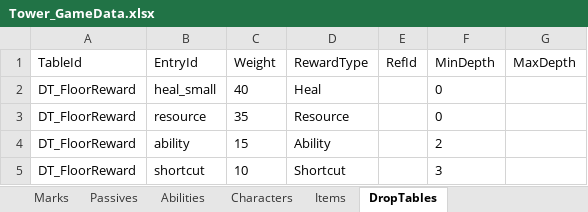
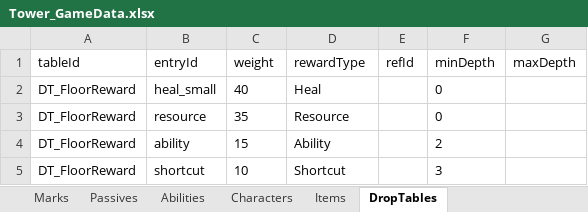
Before and after one commit to team-muel/tower, an Excel workbook: Assets/_Tower/Data/Source/Tower_GameData.xlsx, sheet DropTables, drawn as a sheet; values as stored, in another font and other column widths than the file's, no borders; the diff names each change by its address in the sheet, - before the commit and + after, or states it on an @@ line.

Commit message:
data: pin Sdp headers to camelCase via [ColumnName] -> byte-identical to committed CSVs (Sdp is drop-in generator, zero Unity change); camelCase authoring workbook

```diff
--- a/Assets/_Tower/Data/Source/Tower_GameData.xlsx (sheet DropTables)
+++ b/Assets/_Tower/Data/Source/Tower_GameData.xlsx (sheet DropTables)
-A1: TableId
+A1: tableId
-B1: EntryId
+B1: entryId
-C1: Weight
+C1: weight
-D1: RewardType
+D1: rewardType
-E1: RefId
+E1: refId
-F1: MinDepth
+F1: minDepth
-G1: MaxDepth
+G1: maxDepth
```
Also changed, not shown: sheet Abilities, sheet Characters, sheet Items, sheet Marks, sheet Passives, 1 other file.
